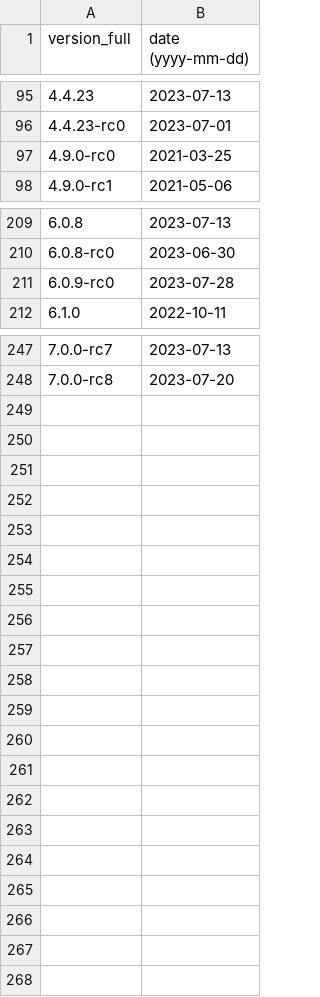
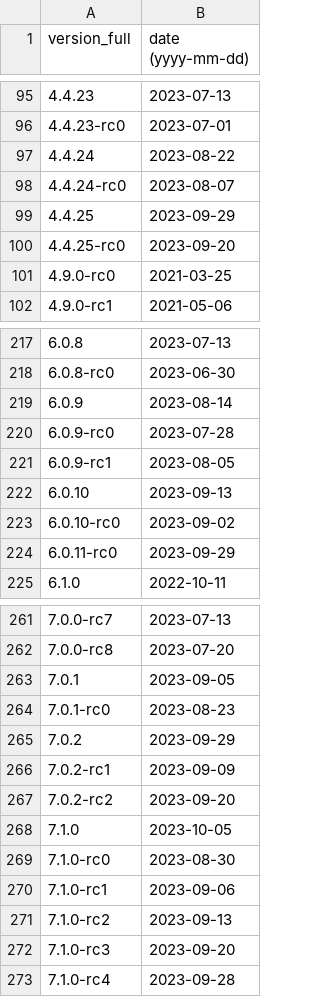
Before and after one commit to maaaaz/third-parties-version-history, a CSV file: MongoDB/mongodb.csv, drawn as a sheet; only a part is shown, gaps mark what is left out; the diff covers the shown part only.

```diff
--- a/MongoDB/mongodb.csv
+++ b/MongoDB/mongodb.csv
@@ -96,2 +96,6 @@
 "4.4.23-rc0";"2023-07-01"
+"4.4.24";"2023-08-22"
+"4.4.24-rc0";"2023-08-07"
+"4.4.25";"2023-09-29"
+"4.4.25-rc0";"2023-09-20"
 "4.9.0-rc0";"2021-03-25"
@@ -210,3 +218,8 @@
 "6.0.8-rc0";"2023-06-30"
+"6.0.9";"2023-08-14"
 "6.0.9-rc0";"2023-07-28"
+"6.0.9-rc1";"2023-08-05"
+"6.0.10";"2023-09-13"
+"6.0.10-rc0";"2023-09-02"
+"6.0.11-rc0";"2023-09-29"
 "6.1.0";"2022-10-11"
@@ -248 +262,12 @@
 "7.0.0-rc8";"2023-07-20"
+"7.0.1";"2023-09-05"
+"7.0.1-rc0";"2023-08-23"
+"7.0.2";"2023-09-29"
+"7.0.2-rc1";"2023-09-09"
+"7.0.2-rc2";"2023-09-20"
+"7.1.0";"2023-10-05"
+"7.1.0-rc0";"2023-08-30"
+"7.1.0-rc1";"2023-09-06"
+"7.1.0-rc2";"2023-09-13"
+"7.1.0-rc3";"2023-09-20"
+"7.1.0-rc4";"2023-09-28"
```
Also changed, not shown: 5 added rows elsewhere in this file, Google Chrome/chrome.csv, MariaDB/mariadb.csv, 14 other files.
